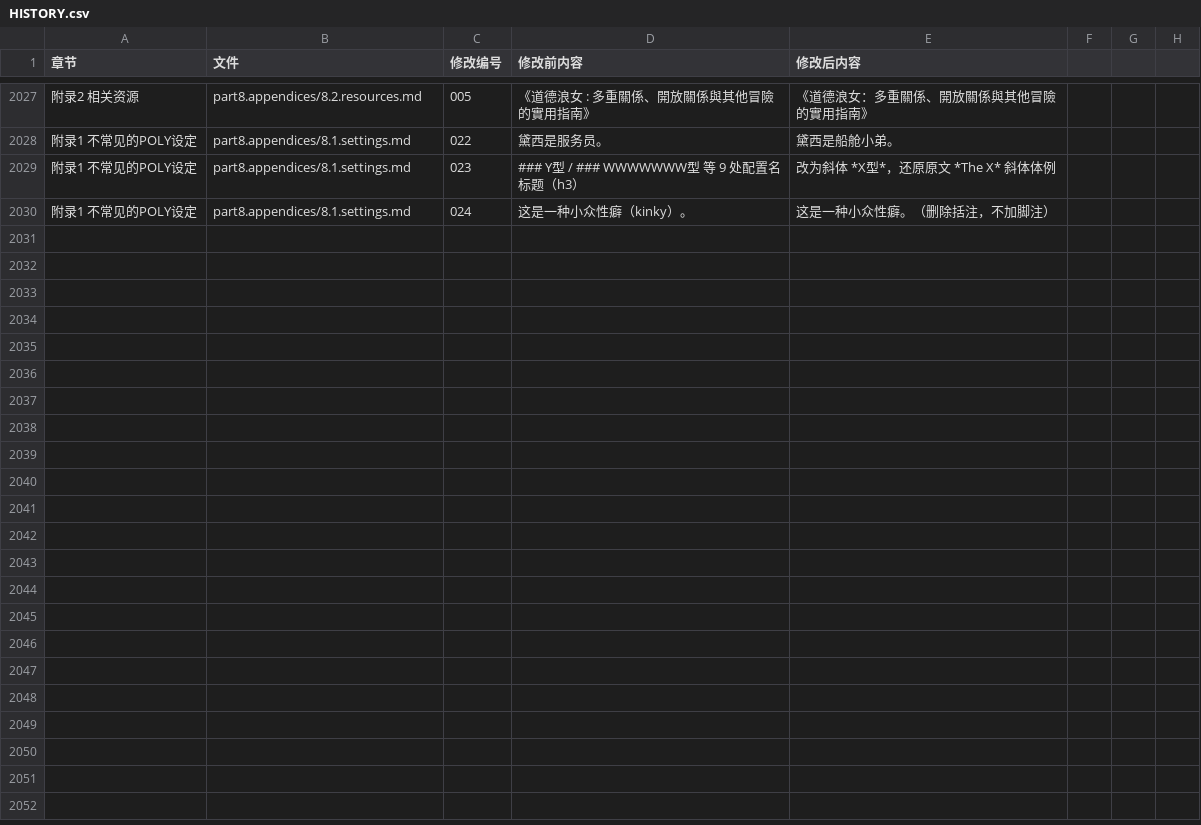
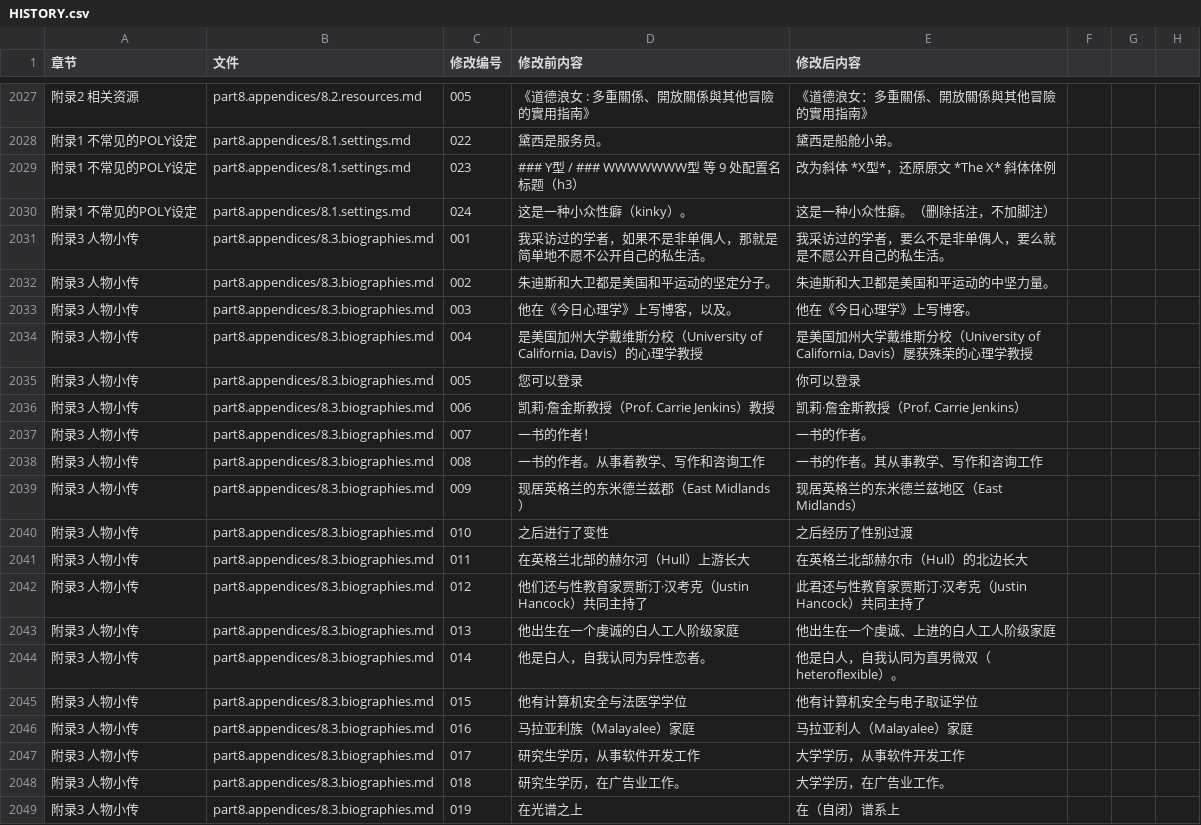
Before and after one commit to jeambos/awbm_zh-CN, a CSV file: HISTORY.csv, drawn as a sheet; only a part is shown, gaps mark what is left out; the diff covers the shown part only; the diff names each change by its address in the sheet, - before the commit and + after, or states it on an @@ line.

Commit message:
修订：附录3 人物小传（8.3.biographies.md）校对完成（29 处修改）
重要修改例举：
- 误译修正：David 非"毕业于公关专业"而是"从事公关工作"、Hull 非"赫尔河"而是"赫尔市"、a graduate 非"研究生学历"
- 双重否定反义："不愿不公开"→"不愿公开"
- 术语统一：heteroflexible 两处误作"异性恋者"改为"直男微双"，马拉亚利族→马拉亚利人
- 非二元代词统一：梅格-约翰"他们还与"→"此君还与"
- 甜点译名：糖枣布丁→椰枣太妃糖蛋糕、慕斯巧克力→巧克力慕斯

```diff
--- a/HISTORY.csv
+++ b/HISTORY.csv
+row 2031: 附录3 人物小传 | part8.appendices/8.3.biographies.md | 001 | 我采访过的学者，如果不是非单偶人，那就是简单地不愿不公开自己的私生活。 | 我采访过的学者，要么不是非单偶人，要么就是不愿公开自己的私生活。
+row 2032: 附录3 人物小传 | part8.appendices/8.3.biographies.md | 002 | 朱迪斯和大卫都是美国和平运动的坚定分子。 | 朱迪斯和大卫都是美国和平运动的中坚力量。
+row 2033: 附录3 人物小传 | part8.appendices/8.3.biographies.md | 003 | 他在《今日心理学》上写博客，以及。 | 他在《今日心理学》上写博客。
+row 2034: 附录3 人物小传 | part8.appendices/8.3.biographies.md | 004 | 是美国加州大学戴维斯分校（University of California, Davis）的心理学教授 | 是美国加州大学戴维斯分校（University of California, Davis）屡获殊荣的心理学教授
+row 2035: 附录3 人物小传 | part8.appendices/8.3.biographies.md | 005 | 您可以登录 | 你可以登录
+row 2036: 附录3 人物小传 | part8.appendices/8.3.biographies.md | 006 | 凯莉·詹金斯教授（Prof. Carrie Jenkins）教授 | 凯莉·詹金斯教授（Prof. Carrie Jenkins）
+row 2037: 附录3 人物小传 | part8.appendices/8.3.biographies.md | 007 | 一书的作者！ | 一书的作者。
+row 2038: 附录3 人物小传 | part8.appendices/8.3.biographies.md | 008 | 一书的作者。从事着教学、写作和咨询工作 | 一书的作者。其从事教学、写作和咨询工作
+row 2039: 附录3 人物小传 | part8.appendices/8.3.biographies.md | 009 | 现居英格兰的东米德兰兹郡（East Midlands） | 现居英格兰的东米德兰兹地区（East Midlands）
+row 2040: 附录3 人物小传 | part8.appendices/8.3.biographies.md | 010 | 之后进行了变性 | 之后经历了性别过渡
+row 2041: 附录3 人物小传 | part8.appendices/8.3.biographies.md | 011 | 在英格兰北部的赫尔河（Hull）上游长大 | 在英格兰北部赫尔市（Hull）的北边长大
+row 2042: 附录3 人物小传 | part8.appendices/8.3.biographies.md | 012 | 他们还与性教育家贾斯汀·汉考克（Justin Hancock）共同主持了 | 此君还与性教育家贾斯汀·汉考克（Justin Hancock）共同主持了
+row 2043: 附录3 人物小传 | part8.appendices/8.3.biographies.md | 013 | 他出生在一个虔诚的白人工人阶级家庭 | 他出生在一个虔诚、上进的白人工人阶级家庭
+row 2044: 附录3 人物小传 | part8.appendices/8.3.biographies.md | 014 | 他是白人，自我认同为异性恋者。 | 他是白人，自我认同为直男微双（heteroflexible）。
+row 2045: 附录3 人物小传 | part8.appendices/8.3.biographies.md | 015 | 他有计算机安全与法医学学位 | 他有计算机安全与电子取证学位
+row 2046: 附录3 人物小传 | part8.appendices/8.3.biographies.md | 016 | 马拉亚利族（Malayalee）家庭 | 马拉亚利人（Malayalee）家庭
+row 2047: 附录3 人物小传 | part8.appendices/8.3.biographies.md | 017 | 研究生学历，从事软件开发工作 | 大学学历，从事软件开发工作
+row 2048: 附录3 人物小传 | part8.appendices/8.3.biographies.md | 018 | 研究生学历，在广告业工作。 | 大学学历，在广告业工作。
+row 2049: 附录3 人物小传 | part8.appendices/8.3.biographies.md | 019 | 在光谱之上 | 在（自闭）谱系上
```
Also changed, not shown: 10 added rows elsewhere in this file, 2 other files.
